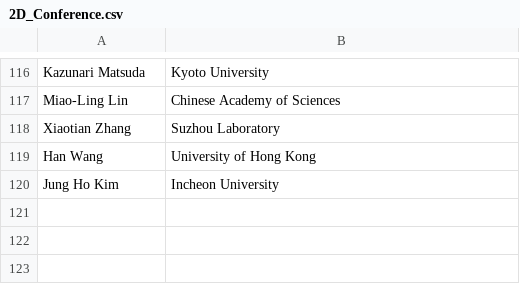
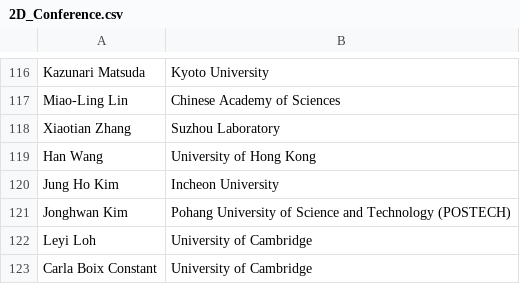
Before and after one commit to 2dtmd/tmd_conference, a CSV file: tmd_conference/_data/2D_Conference.csv, drawn as a sheet; only a part is shown, gaps mark what is left out.

Commit message:
Update 2D_Conference.csv

```diff
--- a/tmd_conference/_data/2D_Conference.csv
+++ b/tmd_conference/_data/2D_Conference.csv
@@ -120 +120,4 @@ Han Wang, University of Hong Kong
 Jung Ho Kim, Incheon University
+Jonghwan Kim, Pohang University of Science and Technology (POSTECH)
+Leyi Loh, University of Cambridge
+Carla Boix Constant, University of Cambridge
```
